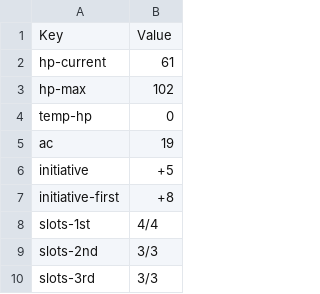
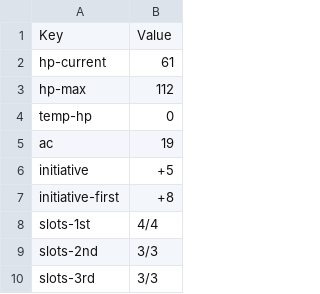
Before and after one commit to TheWatcherOfPlex/Ribbitz, a CSV file: OBS Auto Sync/Config/RESTORE_VALUES.csv, drawn as a sheet; only a part is shown.

```diff
--- a/OBS Auto Sync/Config/RESTORE_VALUES.csv
+++ b/OBS Auto Sync/Config/RESTORE_VALUES.csv
@@ -2,3 +2,3 @@ Key,Value
 hp-current,61
-hp-max,102
+hp-max,112
 temp-hp,0
```
Also changed, not shown: OBS Auto Sync/Config/ribbits-stats-IMPORT-FIXED.csv, OBS Auto Sync/Config/ribbits-stats-IMPORT.csv, 6 other files.
